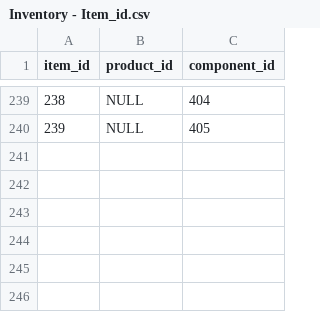
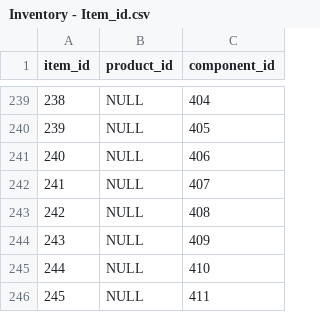
Before and after one commit to Nathaniel-Reeves/ProlifixManager, a CSV file: app/init_db/csv_data/Inventory/Inventory - Item_id.csv, drawn as a sheet; only a part is shown, gaps mark what is left out.

```diff
--- a/app/init_db/csv_data/Inventory/Inventory - Item_id.csv
+++ b/app/init_db/csv_data/Inventory/Inventory - Item_id.csv
@@ -240 +240,7 @@ item_id,product_id,component_id
 239,NULL,405
+240,NULL,406
+241,NULL,407
+242,NULL,408
+243,NULL,409
+244,NULL,410
+245,NULL,411
```
Also changed, not shown: app/init_db/csv_data/Inventory/Inventory - Component_Names.csv, 23 other files.
